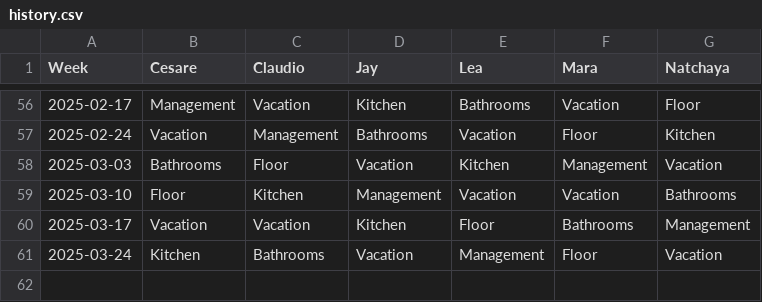
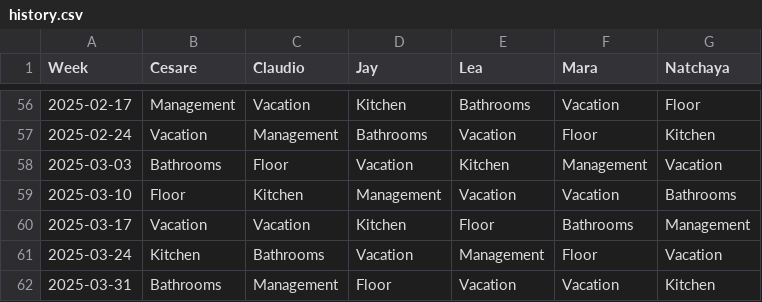
Before and after one commit to shapelessguy/Python-Projects, a CSV file: RoomServer/wg/data/history.csv, drawn as a sheet; only a part is shown, gaps mark what is left out.

```diff
--- a/RoomServer/wg/data/history.csv
+++ b/RoomServer/wg/data/history.csv
@@ -61 +61,2 @@ Week,Cesare,Claudio,Jay,Lea,Mara,Natchaya
 2025-03-24,Kitchen,Bathrooms,Vacation,Management,Floor,Vacation
+2025-03-31,Bathrooms,Management,Floor,Vacation,Vacation,Kitchen
```
Also changed, not shown: 1 other file.
